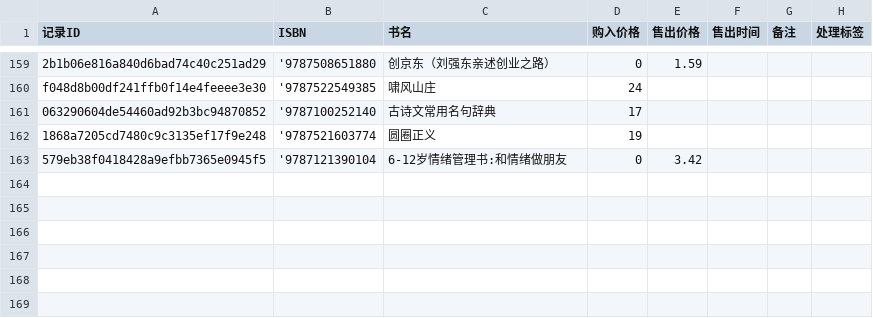
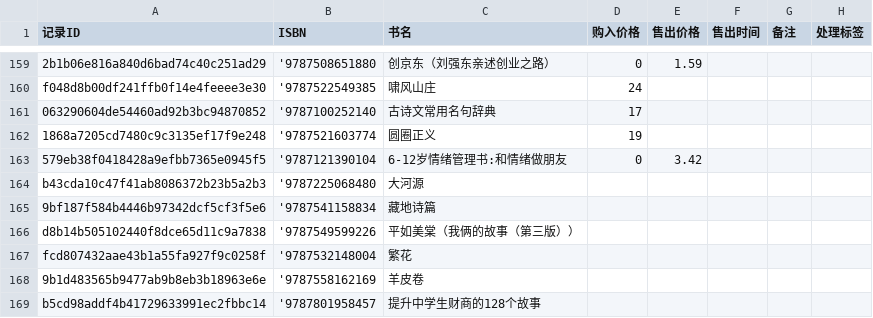
Before and after one commit to lipingxu/dzy_inventory, a CSV file: manual_overrides.csv, drawn as a sheet; only a part is shown, gaps mark what is left out; the diff names each change by its address in the sheet, - before the commit and + after, or states it on an @@ line.

```diff
--- a/manual_overrides.csv
+++ b/manual_overrides.csv
+row 164: b43cda10c47f41ab8086372b23b5a2b3 | '9787225068480 | 大河源
+row 165: 9bf187f584b4446b97342dcf5cf3f5e6 | '9787541158834 | 藏地诗篇
+row 166: d8b14b505102440f8dce65d11c9a7838 | '9787549599226 | 平如美棠（我俩的故事（第三版））
+row 167: fcd807432aae43b1a55fa927f9c0258f | '9787532148004 | 繁花
+row 168: 9b1d483565b9477ab9b8eb3b18963e6e | '9787558162169 | 羊皮卷
+row 169: b5cd98addf4b41729633991ec2fbbc14 | '9787801958457 | 提升中学生财商的128个故事
```
Also changed, not shown: inventory_auto.csv, 2 other files.
